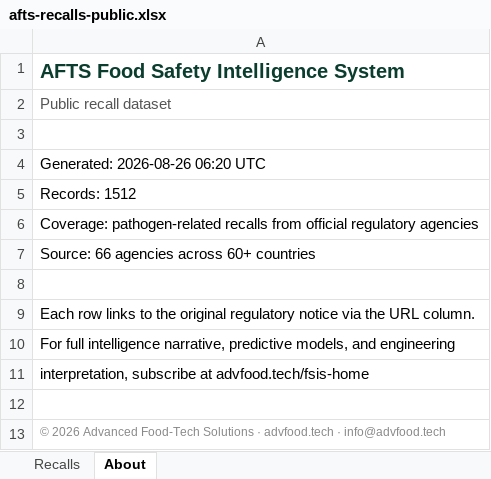
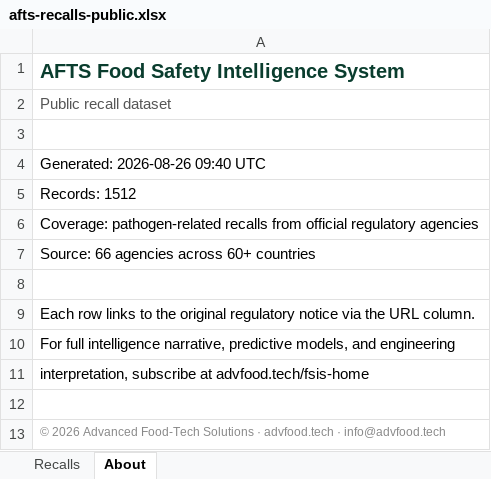
Before and after one commit to gstoforos/Food-Safety-Intelligence-System, an Excel workbook: docs/data/afts-recalls-public.xlsx, sheet About, drawn as a sheet; values as stored, in another font and other column widths than the file's, no borders; the diff names each change by its address in the sheet, - before the commit and + after, or states it on an @@ line.

```diff
--- a/docs/data/afts-recalls-public.xlsx (sheet About)
+++ b/docs/data/afts-recalls-public.xlsx (sheet About)
-A4: Generated: 2026-08-26 06:20 UTC
+A4: Generated: 2026-08-26 09:40 UTC
```
Also changed, not shown: sheet Recalls.
